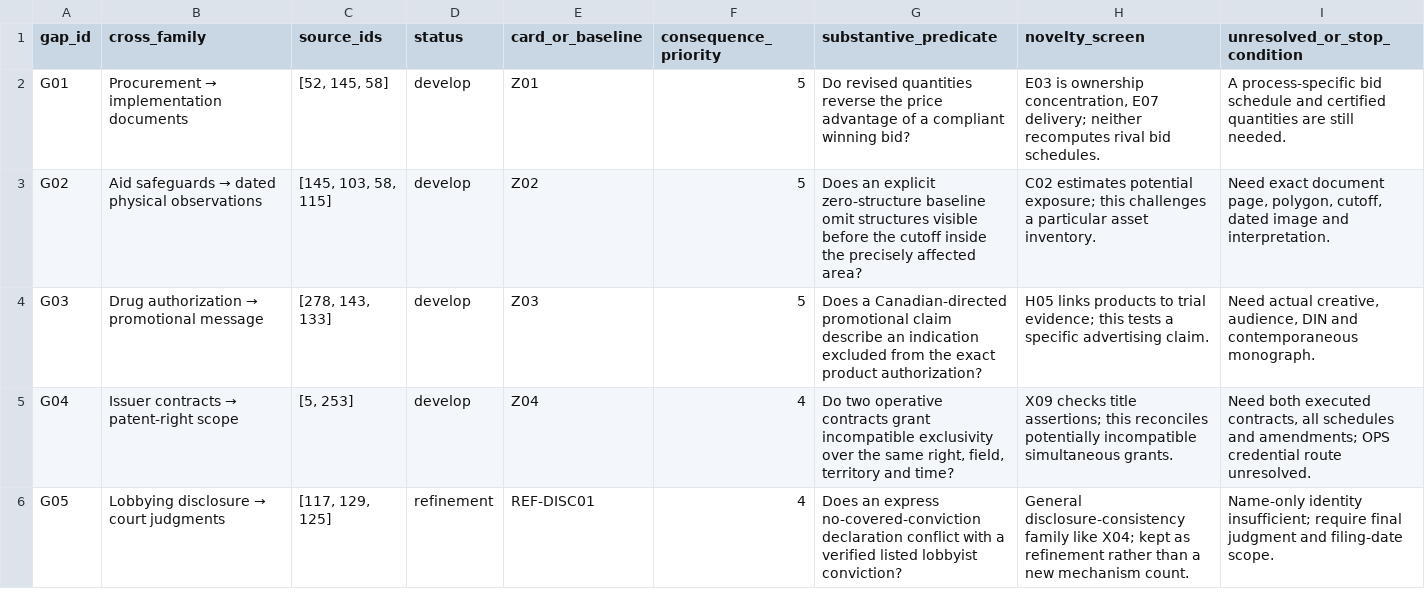
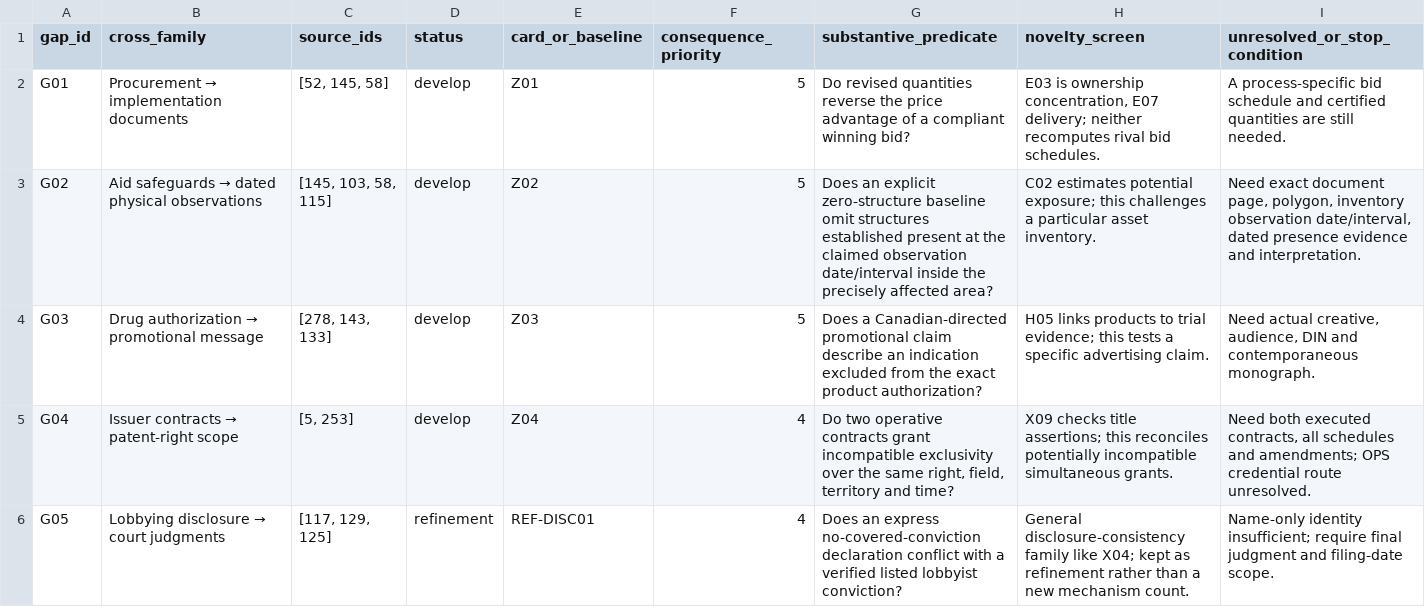
Before and after one commit to graemesmith-code/investigative-methods, a CSV file: research/2026-10-04/consequential-expansion-02/predicate-coverage.csv, drawn as a sheet; only a part is shown.

Commit message:
Complete eight priority discovery screens with three proposed additions

```diff
--- a/research/2026-10-04/consequential-expansion-02/predicate-coverage.csv
+++ b/research/2026-10-04/consequential-expansion-02/predicate-coverage.csv
@@ -2,3 +2,3 @@ gap_id,cross_family,source_ids,status,card_or_baseline,consequence_priority,subs
 G01,Procurement → implementation documents,"[52, 145, 58]",develop,Z01,5,Do revised quantities reverse the price advantage of a compliant winning bid?,"E03 is ownership concentration, E07 delivery; neither recomputes rival bid schedules.",A process-specific bid schedule and certified quantities are still needed.
-G02,Aid safeguards → dated physical observations,"[145, 103, 58, 115]",develop,Z02,5,Does an explicit zero-structure baseline omit structures visible before the cutoff inside the precisely affected area?,C02 estimates potential exposure; this challenges a particular asset inventory.,"Need exact document page, polygon, cutoff, dated image and interpretation."
+G02,Aid safeguards → dated physical observations,"[145, 103, 58, 115]",develop,Z02,5,Does an explicit zero-structure baseline omit structures established present at the claimed observation date/interval inside the precisely affected area?,C02 estimates potential exposure; this challenges a particular asset inventory.,"Need exact document page, polygon, inventory observation date/interval, dated presence evidence and interpretation."
 G03,Drug authorization → promotional message,"[278, 143, 133]",develop,Z03,5,Does a Canadian-directed promotional claim describe an indication excluded from the exact product authorization?,H05 links products to trial evidence; this tests a specific advertising claim.,"Need actual creative, audience, DIN and contemporaneous monograph."
```
Also changed, not shown: research/2026-10-04/consequential-expansion-02/cards.csv, 28 other files.
